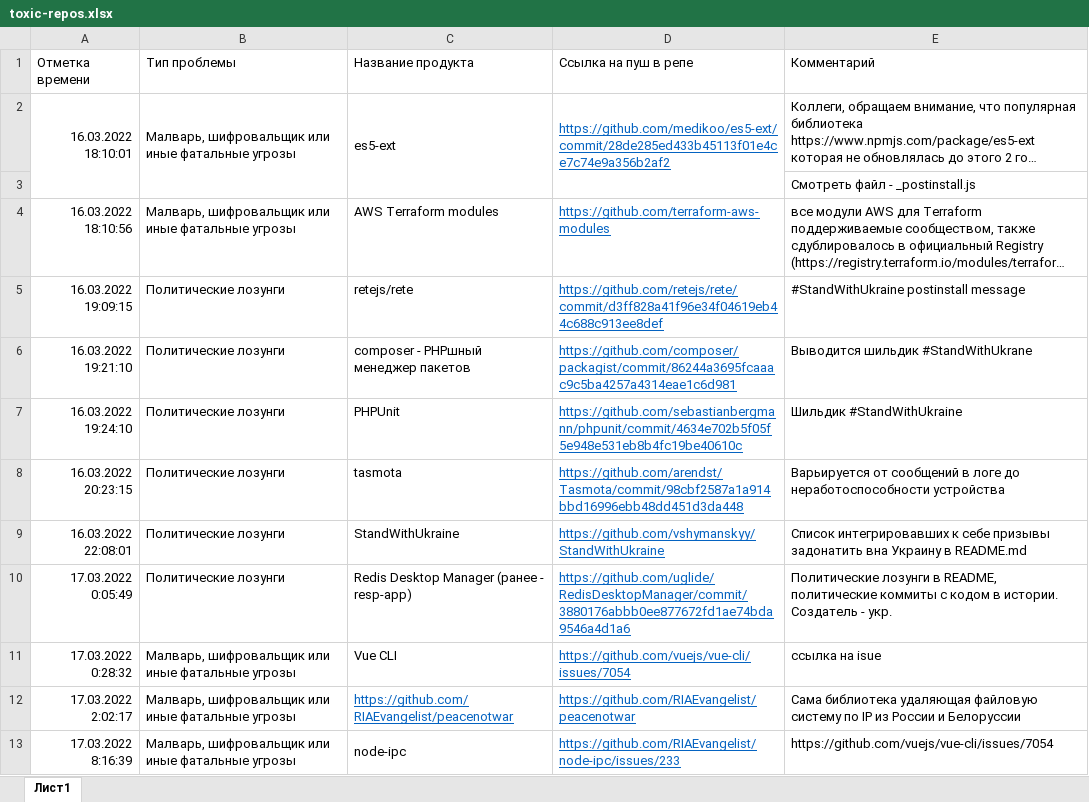
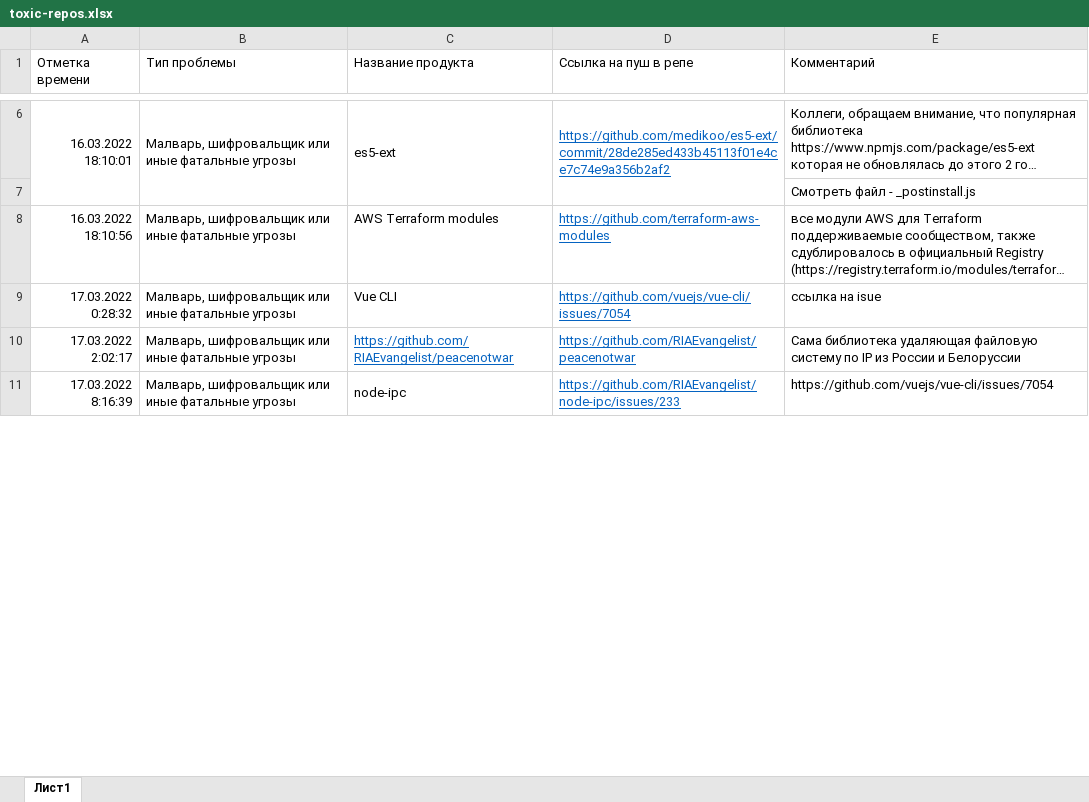
Before and after one commit to toxic-repos/toxic-repos, an Excel workbook: toxic-repos.xlsx, sheet Лист1, drawn as a sheet; only a part is shown, gaps mark what is left out; long unchanged cells end in …; values as stored, in another font and other column widths than the file's, no borders; removed rows and columns are numbered as before the commit, all else as after; the diff covers the shown part only; the diff names each change by its address in the sheet, - before the commit and + after, or states it on an @@ line.

Commit message:
update toxic-repos

```diff
--- a/toxic-repos.xlsx (sheet Лист1)
+++ b/toxic-repos.xlsx (sheet Лист1)
-row 5: 16.03.2022 19:09:15 | Политические лозунги | retejs/rete | https://github.com/retejs/rete/commit/d3ff828a41f96e34f04619eb44c688c913ee8def | #StandWithUkraine postinstall message
-row 6: 16.03.2022 19:21:10 | Политические лозунги | composer - PHPшный менеджер пакетов | https://github.com/composer/packagist/commit/86244a3695fcaaac9c5ba4257a4314eae1c6d981 | Выводится шильдик #StandWithUkrane
-row 7: 16.03.2022 19:24:10 | Политические лозунги | PHPUnit | https://github.com/sebastianbergmann/phpunit/commit/4634e702b5f05f5e948e531eb8b4fc19be40610c | Шильдик #StandWithUkraine
-row 8: 16.03.2022 20:23:15 | Политические лозунги | tasmota | https://github.com/arendst/Tasmota/commit/98cbf2587a1a914bbd16996ebb48dd451d3da448 | Варьируется от сообщений в логе до неработоспособности устройства
-row 9: 16.03.2022 22:08:01 | Политические лозунги | StandWithUkraine | https://github.com/vshymanskyy/StandWithUkraine | Список интегрировавших к себе призывы задонатить вна Украину в README.md
-row 10: 17.03.2022 0:05:49 | Политические лозунги | Redis Desktop Manager (ранее - resp-app) | https://github.com/uglide/RedisDesktopManager/commit/3880176abbb0ee877672fd1ae74bda9546a4d1a6 | Политические лозунги в README, политические коммиты с кодом в истории. Создатель - укр.
```
Also changed, not shown: 4 added rows and 9 removed rows elsewhere in this sheet, 2 other files.
